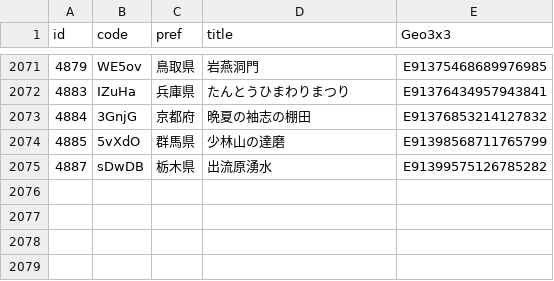
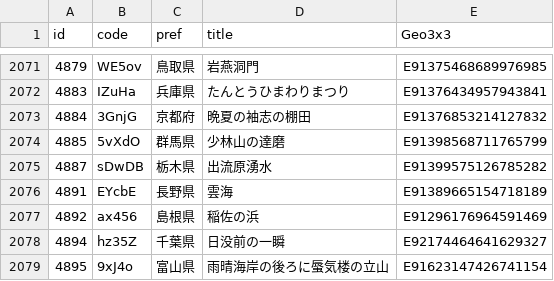
Before and after one commit to code4fukui/find47, a CSV file: find47images_c.csv, drawn as a sheet; only a part is shown, gaps mark what is left out; the diff names each change by its address in the sheet, - before the commit and + after, or states it on an @@ line.

```diff
--- a/find47images_c.csv
+++ b/find47images_c.csv
+row 2076: 4891 | EYcbE | 長野県 | 雲海 | E91389665154718189
+row 2077: 4892 | ax456 | 島根県 | 稲佐の浜 | E91296176964591469
+row 2078: 4894 | hz35Z | 千葉県 | 日没前の一瞬 | E92174464641629327
+row 2079: 4895 | 9xJ4o | 富山県 | 雨晴海岸の後ろに蜃気楼の立山 | E91623147426741154
```
Also changed, not shown: find47images.csv, 15 other files.
